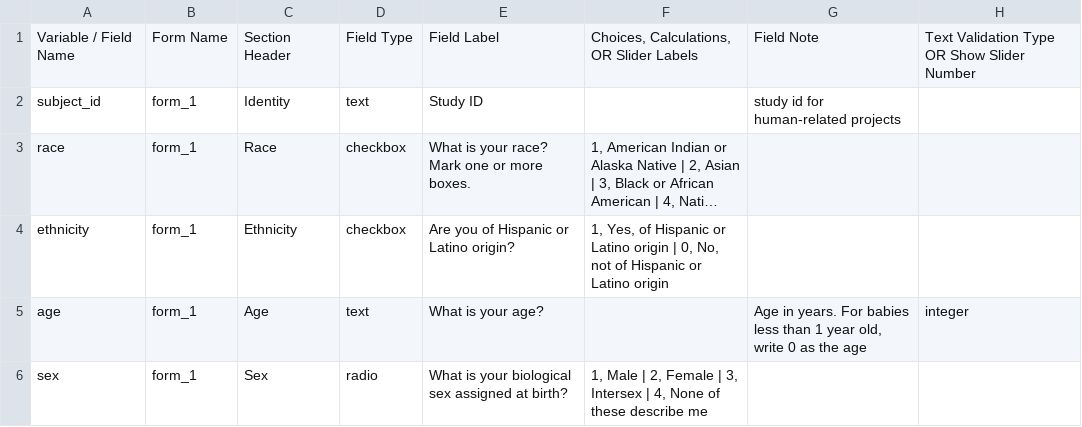
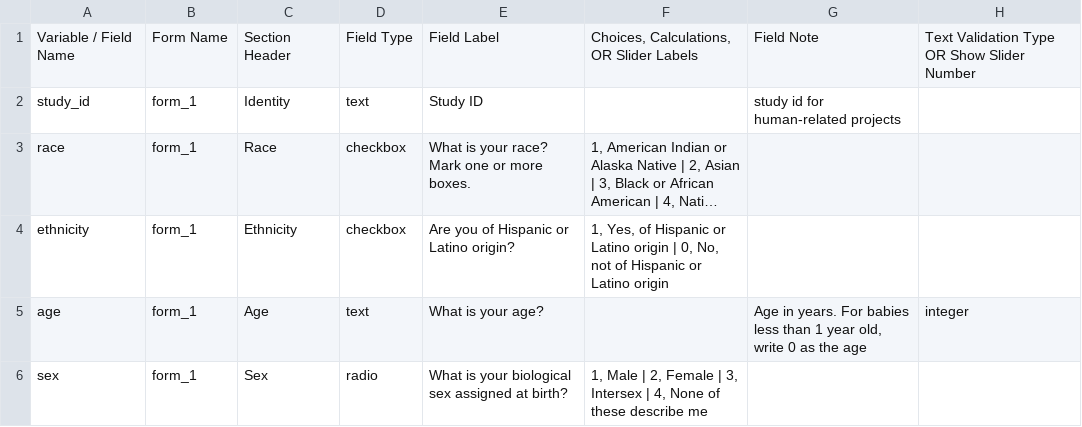
Before and after one commit to DonPei/tstrtb, a CSV file: resources/dataDictionary/RADx-rad_MinimumCDE_REDCapDataDictionary_2021-06-18.csv, drawn as a sheet; only a part is shown; long unchanged cells end in …; the diff names each change by its address in the sheet, - before the commit and + after, or states it on an @@ line.

Commit message:
update 1

```diff
--- a/resources/dataDictionary/RADx-rad_MinimumCDE_REDCapDataDictionary_2021-06-18.csv
+++ b/resources/dataDictionary/RADx-rad_MinimumCDE_REDCapDataDictionary_2021-06-18.csv
-A2: subject_id
+A2: study_id
```
